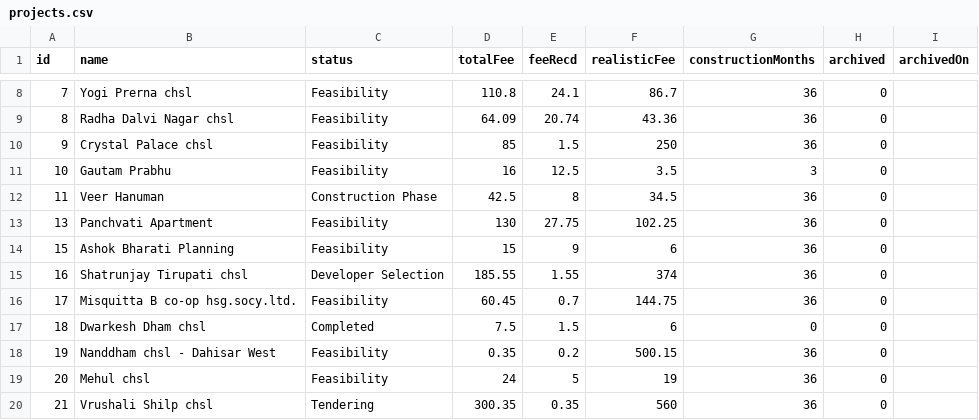
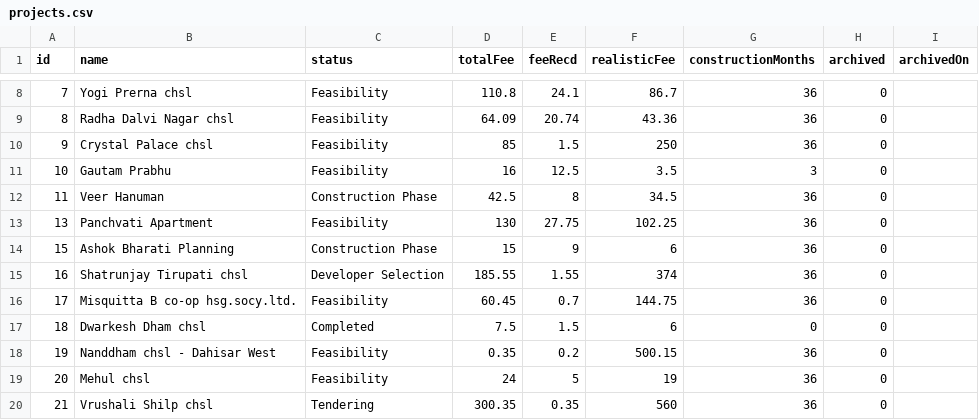
Before and after one commit to architectbharat-png/ABS-Project-Dashboard, a CSV file: projects.csv, drawn as a sheet; only a part is shown, gaps mark what is left out.

Commit message:
Auto-sync from ABS Project Priority Dashboard

```diff
--- a/projects.csv
+++ b/projects.csv
@@ -13,3 +13,3 @@ id,name,status,totalFee,feeRecd,realisticFee,constructionMonths,archived,archive
 13,"Panchvati Apartment","Feasibility",130,27.75,102.25,36,0,
-15,"Ashok Bharati Planning","Feasibility",15,9,6,36,0,
+15,"Ashok Bharati Planning","Construction Phase",15,9,6,36,0,
 16,"Shatrunjay Tirupati chsl","Developer Selection",185.55,1.55,374,36,0,
```
